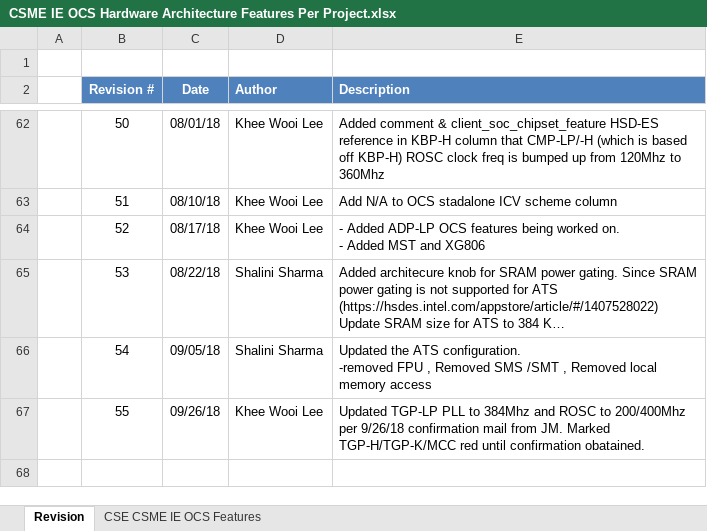
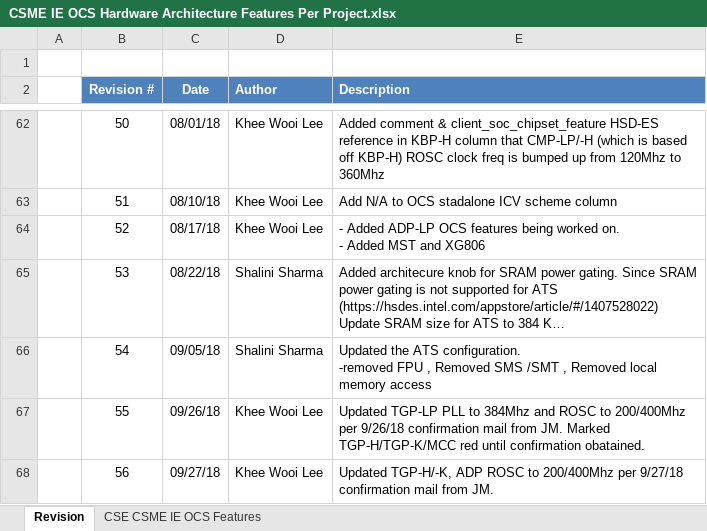
Before and after one commit to jason-ytsao/exp_submodule, an Excel workbook: ArchSpecs/Working/CSME IE OCS Hardware Architecture Features Per Project.xlsx, sheet Revision, drawn as a sheet; only a part is shown, gaps mark what is left out; long unchanged cells end in …; values as stored, in another font and other column widths than the file's, no borders; the diff names each change by its address in the sheet, - before the commit and + after, or states it on an @@ line.

```diff
--- a/ArchSpecs/Working/CSME IE OCS Hardware Architecture Features Per Project.xlsx (sheet Revision)
+++ b/ArchSpecs/Working/CSME IE OCS Hardware Architecture Features Per Project.xlsx (sheet Revision)
+row 68:  | 56 | 09/27/18 | Khee Wooi Lee | Updated TGP-H/-K, ADP ROSC to 200/400Mhz per 9/27/18 confirmation mail from JM.
```
Also changed, not shown: sheet CSE CSME IE OCS Features.
